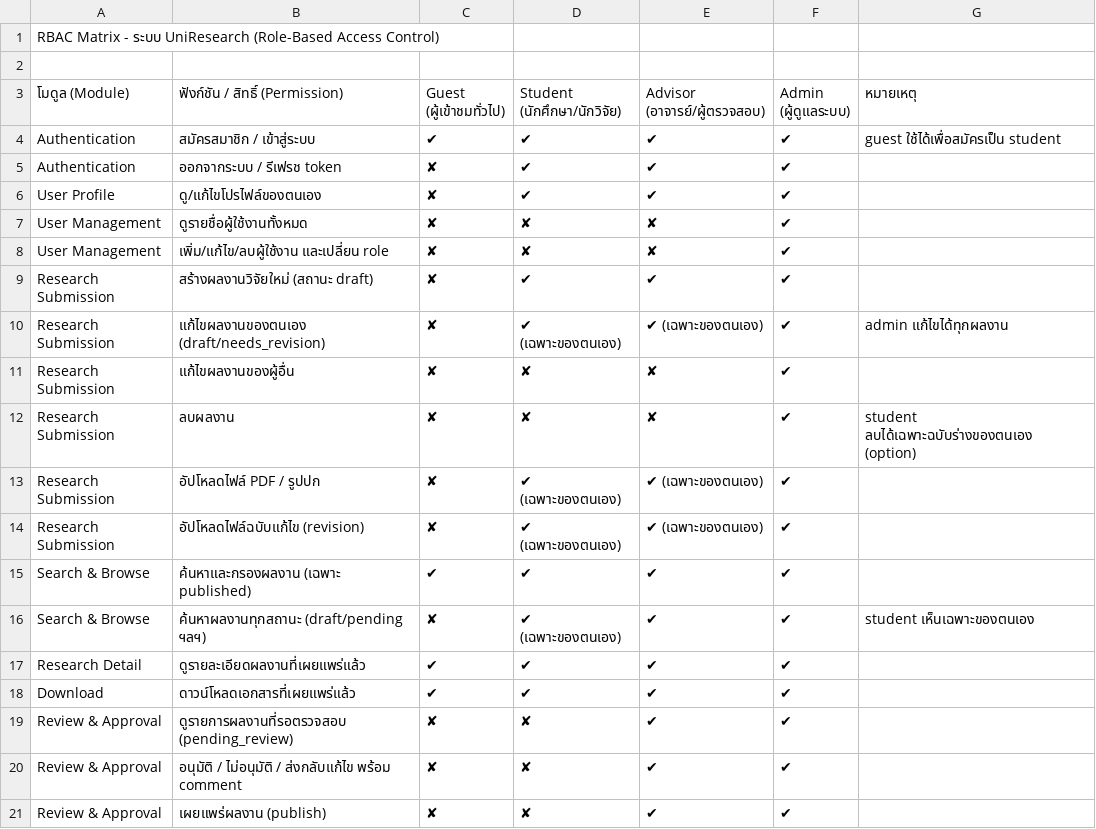
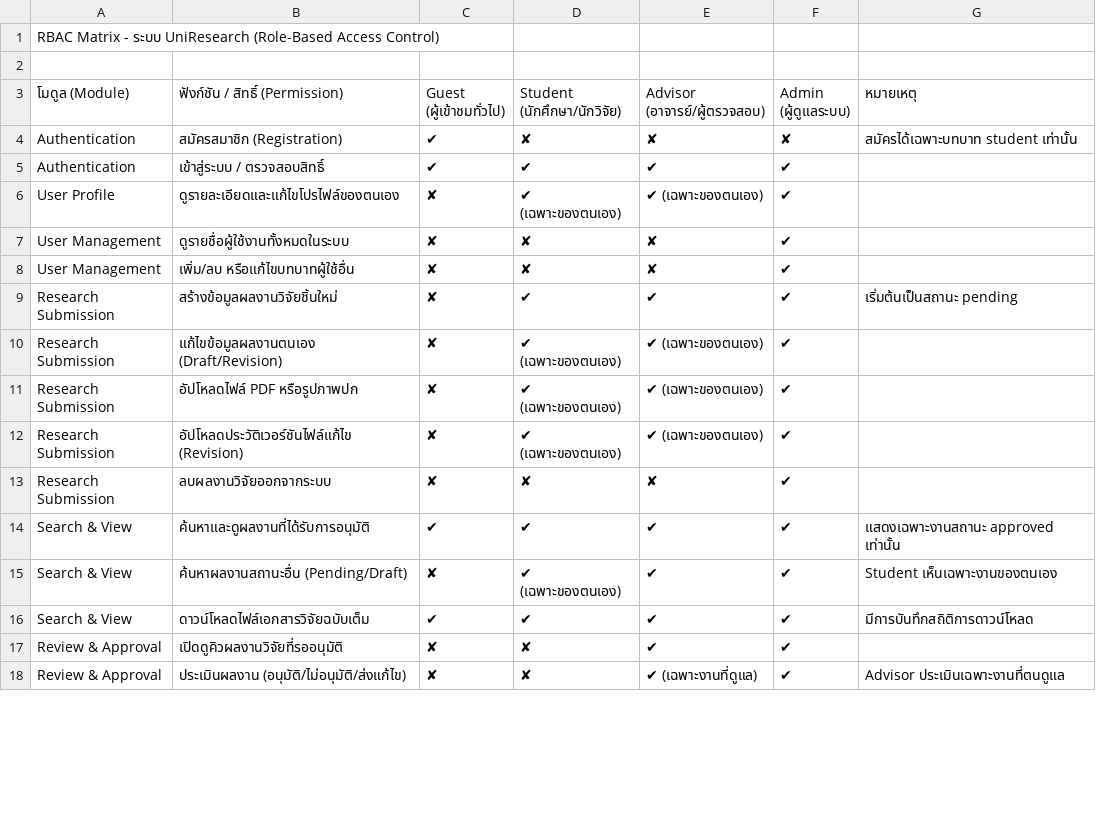
Before and after one commit to Phoomss/UniResearch, a CSV file: docs/UniResearch_Requirements_Analysis - RBAC Matrix.csv, drawn as a sheet; only a part is shown; the diff covers the shown part only.

Commit message:
Refactor functional requirements and enhance documentation for UniResearch system
- Updated functional requirements (FR) to include detailed user account management, research submission, review workflow, and search functionalities.
- Added non-functional requirements (NFR) focusing on security, data integrity, and performance.
- Introduced RBAC matrix for clearer role-based access control.
- Created README.md to provide an overview of the UniResearch project, including architecture, core features, tech stack, and setup instructions.
- Added ADVISOR_ANALYSIS.md to summarize the role and capabilities of advisors within the system, including workflow and limitations.

```diff
--- a/docs/UniResearch_Requirements_Analysis - RBAC Matrix.csv
+++ b/docs/UniResearch_Requirements_Analysis - RBAC Matrix.csv
@@ -7,19 +7,16 @@ RBAC Matrix - ระบบ UniResearch (Role-Based Access Control),,,,,,
 (ผู้ดูแลระบบ)",หมายเหตุ
-Authentication,สมัครสมาชิก / เข้าสู่ระบบ,✔,✔,✔,✔,guest ใช้ได้เพื่อสมัครเป็น student
-Authentication,ออกจากระบบ / รีเฟรช token,✘,✔,✔,✔,
-User Profile,ดู/แก้ไขโปรไฟล์ของตนเอง,✘,✔,✔,✔,
-User Management,ดูรายชื่อผู้ใช้งานทั้งหมด,✘,✘,✘,✔,
-User Management,เพิ่ม/แก้ไข/ลบผู้ใช้งาน และเปลี่ยน role,✘,✘,✘,✔,
-Research Submission,สร้างผลงานวิจัยใหม่ (สถานะ draft),✘,✔,✔,✔,
-Research Submission,แก้ไขผลงานของตนเอง (draft/needs_revision),✘,✔ (เฉพาะของตนเอง),✔ (เฉพาะของตนเอง),✔,admin แก้ไขได้ทุกผลงาน
-Research Submission,แก้ไขผลงานของผู้อื่น,✘,✘,✘,✔,
-Research Submission,ลบผลงาน,✘,✘,✘,✔,student ลบได้เฉพาะฉบับร่างของตนเอง (option)
-Research Submission,อัปโหลดไฟล์ PDF / รูปปก,✘,✔ (เฉพาะของตนเอง),✔ (เฉพาะของตนเอง),✔,
-Research Submission,อัปโหลดไฟล์ฉบับแก้ไข (revision),✘,✔ (เฉพาะของตนเอง),✔ (เฉพาะของตนเอง),✔,
-Search & Browse,ค้นหาและกรองผลงาน (เฉพาะ published),✔,✔,✔,✔,
-Search & Browse,ค้นหาผลงานทุกสถานะ (draft/pending ฯลฯ),✘,✔ (เฉพาะของตนเอง),✔,✔,student เห็นเฉพาะของตนเอง
-Research Detail,ดูรายละเอียดผลงานที่เผยแพร่แล้ว,✔,✔,✔,✔,
-Download,ดาวน์โหลดเอกสารที่เผยแพร่แล้ว,✔,✔,✔,✔,
-Review & Approval,ดูรายการผลงานที่รอตรวจสอบ (pending_review),✘,✘,✔,✔,
-Review & Approval,อนุมัติ / ไม่อนุมัติ / ส่งกลับแก้ไข พร้อม comment,✘,✘,✔,✔,
-Review & Approval,เผยแพร่ผลงาน (publish),✘,✘,✔,✔,
+Authentication,สมัครสมาชิก (Registration),✔,✘,✘,✘,สมัครได้เฉพาะบทบาท student เท่านั้น
+Authentication,เข้าสู่ระบบ / ตรวจสอบสิทธิ์,✔,✔,✔,✔,
+User Profile,ดูรายละเอียดและแก้ไขโปรไฟล์ของตนเอง,✘,✔ (เฉพาะของตนเอง),✔ (เฉพาะของตนเอง),✔,
+User Management,ดูรายชื่อผู้ใช้งานทั้งหมดในระบบ,✘,✘,✘,✔,
+User Management,เพิ่ม/ลบ หรือแก้ไขบทบาทผู้ใช้อื่น,✘,✘,✘,✔,
+Research Submission,สร้างข้อมูลผลงานวิจัยชิ้นใหม่,✘,✔,✔,✔,เริ่มต้นเป็นสถานะ pending
+Research Submission,แก้ไขข้อมูลผลงานตนเอง (Draft/Revision),✘,✔ (เฉพาะของตนเอง),✔ (เฉพาะของตนเอง),✔,
+Research Submission,อัปโหลดไฟล์ PDF หรือรูปภาพปก,✘,✔ (เฉพาะของตนเอง),✔ (เฉพาะของตนเอง),✔,
+Research Submission,อัปโหลดประวัติเวอร์ชันไฟล์แก้ไข (Revision),✘,✔ (เฉพาะของตนเอง),✔ (เฉพาะของตนเอง),✔,
+Research Submission,ลบผลงานวิจัยออกจากระบบ,✘,✘,✘,✔,
+Search & View,ค้นหาและดูผลงานที่ได้รับการอนุมัติ,✔,✔,✔,✔,แสดงเฉพาะงานสถานะ approved เท่านั้น
+Search & View,ค้นหาผลงานสถานะอื่น (Pending/Draft),✘,✔ (เฉพาะของตนเอง),✔,✔,Student เห็นเฉพาะงานของตนเอง
+Search & View,ดาวน์โหลดไฟล์เอกสารวิจัยฉบับเต็ม,✔,✔,✔,✔,มีการบันทึกสถิติการดาวน์โหลด
+Review & Approval,เปิดดูคิวผลงานวิจัยที่รออนุมัติ,✘,✘,✔,✔,
+Review & Approval,ประเมินผลงาน (อนุมัติ/ไม่อนุมัติ/ส่งแก้ไข),✘,✘,✔ (เฉพาะงานที่ดูแล),✔,Advisor ประเมินเฉพาะงานที่ตนดูแล
```
Also changed, not shown: 2 removed rows and 8 edited cells elsewhere in this file, 3 other files.
